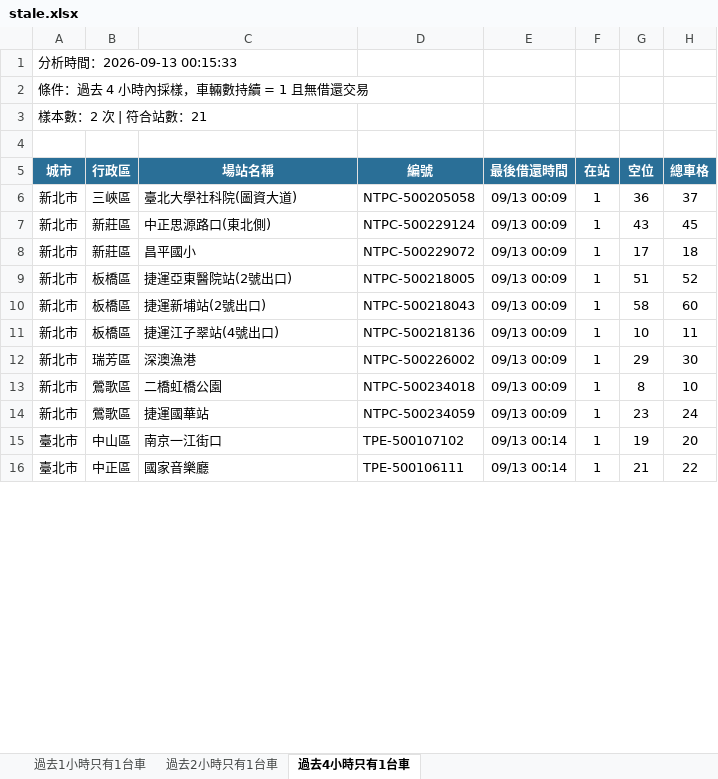
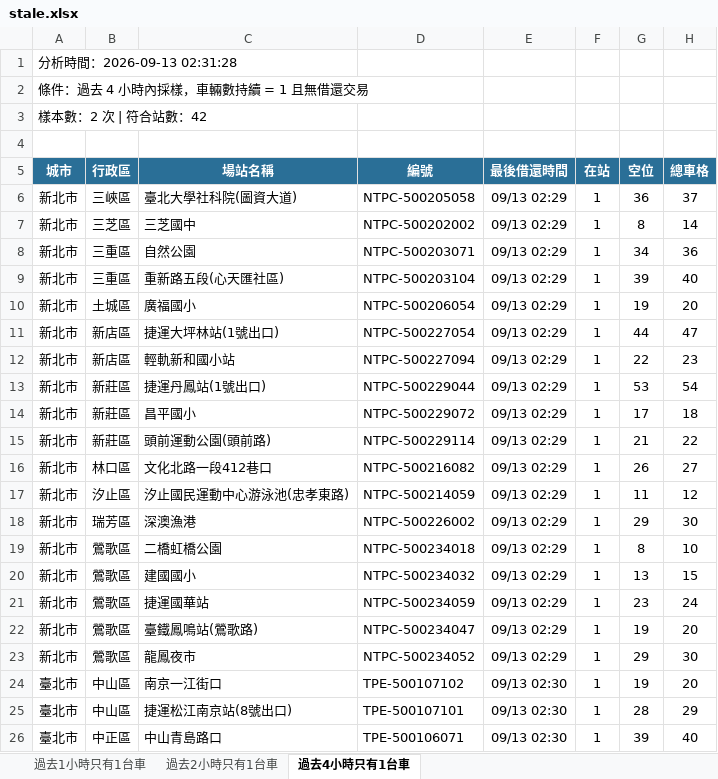
Before and after one commit to hippop3c/fixedbike, an Excel workbook: stale.xlsx, sheet 過去4小時只有1台車, drawn as a sheet; only a part is shown; values as stored, in another font and other column widths than the file's, no borders; removed rows and columns are numbered as before the commit, all else as after; the diff covers the shown part only; the diff names each change by its address in the sheet, - before the commit and + after, or states it on an @@ line.

```diff
--- a/stale.xlsx (sheet 過去4小時只有1台車)
+++ b/stale.xlsx (sheet 過去4小時只有1台車)
-A1 (城市): 分析時間：2026-09-13 00:15:33
+A1 (城市): 分析時間：2026-09-13 02:31:28
-A3 (城市): 樣本數：2 次 | 符合站數：21
+A3 (城市): 樣本數：2 次 | 符合站數：42
-E6 (最後借還時間): 09/13 00:09
+E6 (最後借還時間): 09/13 02:29
+row 7: 新北市 | 三芝區 | 三芝國中 | NTPC-500202002 | 09/13 02:29 | 1 | 8 | 14
+row 8: 新北市 | 三重區 | 自然公園 | NTPC-500203071 | 09/13 02:29 | 1 | 34 | 36
+row 9: 新北市 | 三重區 | 重新路五段(心天匯社區) | NTPC-500203104 | 09/13 02:29 | 1 | 39 | 40
+row 10: 新北市 | 土城區 | 廣福國小 | NTPC-500206054 | 09/13 02:29 | 1 | 19 | 20
+row 11: 新北市 | 新店區 | 捷運大坪林站(1號出口) | NTPC-500227054 | 09/13 02:29 | 1 | 44 | 47
+row 12: 新北市 | 新店區 | 輕軌新和國小站 | NTPC-500227094 | 09/13 02:29 | 1 | 22 | 23
-C13 (場站名稱): 中正思源路口(東北側)
+C13 (場站名稱): 捷運丹鳳站(1號出口)
-D13 (編號): NTPC-500229124
+D13 (編號): NTPC-500229044
-E13:E14 (最後借還時間): 09/13 00:09
+E13:E14 (最後借還時間): 09/13 02:29
-G13 (空位): 43
+G13 (空位): 53
-H13 (總車格): 45
+H13 (總車格): 54
-row 9: 新北市 | 板橋區 | 捷運亞東醫院站(2號出口) | NTPC-500218005 | 09/13 00:09 | 1 | 51 | 52
-row 10: 新北市 | 板橋區 | 捷運新埔站(2號出口) | NTPC-500218043 | 09/13 00:09 | 1 | 58 | 60
-row 11: 新北市 | 板橋區 | 捷運江子翠站(4號出口) | NTPC-500218136 | 09/13 00:09 | 1 | 10 | 11
+row 15: 新北市 | 新莊區 | 頭前運動公園(頭前路) | NTPC-500229114 | 09/13 02:29 | 1 | 21 | 22
+row 16: 新北市 | 林口區 | 文化北路一段412巷口 | NTPC-500216082 | 09/13 02:29 | 1 | 26 | 27
+row 17: 新北市 | 汐止區 | 汐止國民運動中心游泳池(忠孝東路) | NTPC-500214059 | 09/13 02:29 | 1 | 11 | 12
-E18:E19 (最後借還時間): 09/13 00:09
+E18:E19 (最後借還時間): 09/13 02:29
+row 20: 新北市 | 鶯歌區 | 建國國小 | NTPC-500234032 | 09/13 02:29 | 1 | 13 | 15
-E21 (最後借還時間): 09/13 00:09
+E21 (最後借還時間): 09/13 02:29
+row 22: 新北市 | 鶯歌區 | 臺鐵鳳鳴站(鶯歌路) | NTPC-500234047 | 09/13 02:29 | 1 | 19 | 20
+row 23: 新北市 | 鶯歌區 | 龍鳳夜市 | NTPC-500234052 | 09/13 02:29 | 1 | 29 | 30
-E24 (最後借還時間): 09/13 00:14
+E24 (最後借還時間): 09/13 02:30
-row 16: 臺北市 | 中正區 | 國家音樂廳 | TPE-500106111 | 09/13 00:14 | 1 | 21 | 22
+row 25: 臺北市 | 中山區 | 捷運松江南京站(8號出口) | TPE-500107101 | 09/13 02:30 | 1 | 28 | 29
+row 26: 臺北市 | 中正區 | 中山青島路口 | TPE-500106071 | 09/13 02:30 | 1 | 39 | 40
```
Also changed, not shown: 14 added rows, 3 removed rows and 22 edited cells elsewhere in this sheet, sheet 過去1小時只有1台車, sheet 過去2小時只有1台車, 3 other files.
